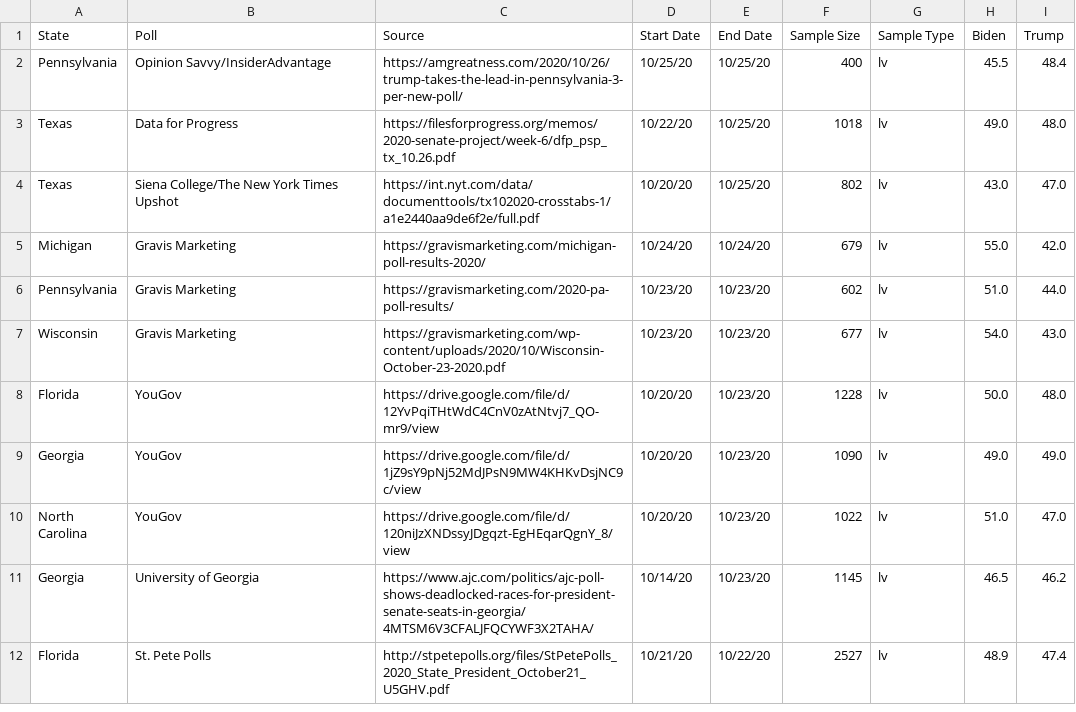
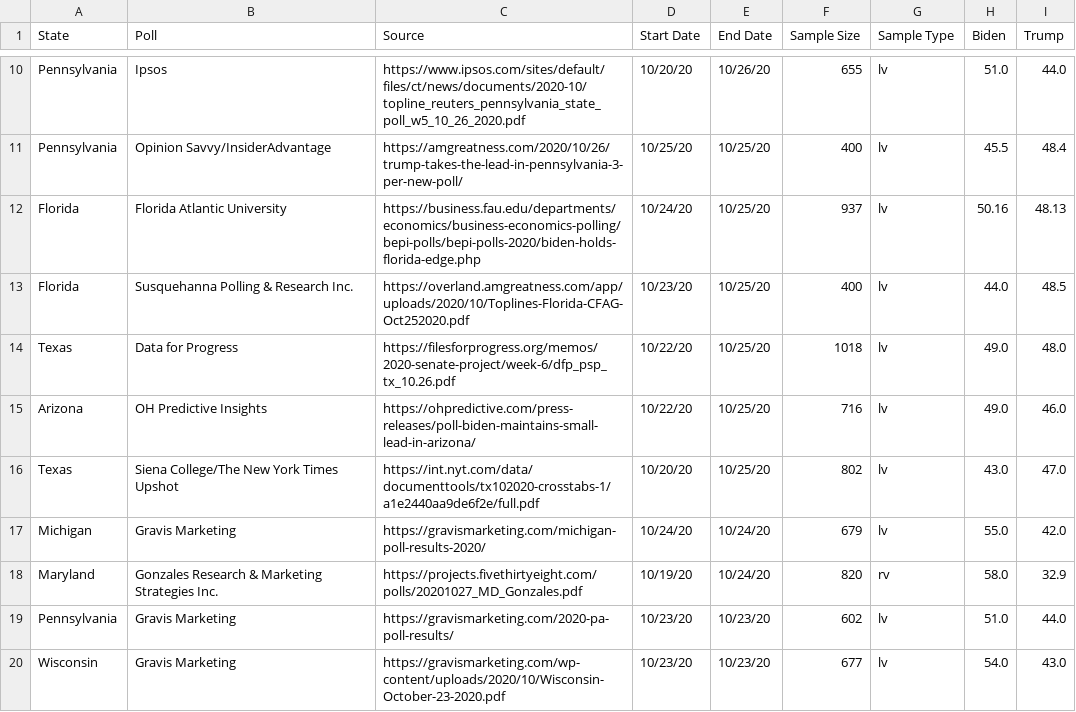
Before and after one commit to polistat/data-2020, a CSV file: 538.csv, drawn as a sheet; only a part is shown, gaps mark what is left out; the shorter side is filled out with more unchanged rows; the diff covers the shown part only; the diff names each change by its address in the sheet, - before the commit and + after, or states it on an @@ line.

Commit message:
2020-10-27

```diff
--- a/538.csv
+++ b/538.csv
+row 10: Pennsylvania | Ipsos | https://www.ipsos.com/sites/default/files/ct/news/documents/2020-10/topline_reuters_pennsylvania_state_poll_w5_10_26_2020.pdf | 10/20/20 | 10/26/20 | 655 | lv | 51.0 | 44.0
+row 12: Florida | Florida Atlantic University | https://business.fau.edu/departments/economics/business-economics-polling/bepi-polls/bepi-polls-2020/biden-holds-florida-edge.php | 10/24/20 | 10/25/20 | 937 | lv | 50.16 | 48.13
+row 13: Florida | Susquehanna Polling & Research Inc. | https://overland.amgreatness.com/app/uploads/2020/10/Toplines-Florida-CFAG-Oct252020.pdf | 10/23/20 | 10/25/20 | 400 | lv | 44.0 | 48.5
+row 15: Arizona | OH Predictive Insights | https://ohpredictive.com/press-releases/poll-biden-maintains-small-lead-in-arizona/ | 10/22/20 | 10/25/20 | 716 | lv | 49.0 | 46.0
+row 18: Maryland | Gonzales Research & Marketing Strategies Inc. | https://projects.fivethirtyeight.com/polls/20201027_MD_Gonzales.pdf | 10/19/20 | 10/24/20 | 820 | rv | 58.0 | 32.9
```
Also changed, not shown: 11 added rows elsewhere in this file.
